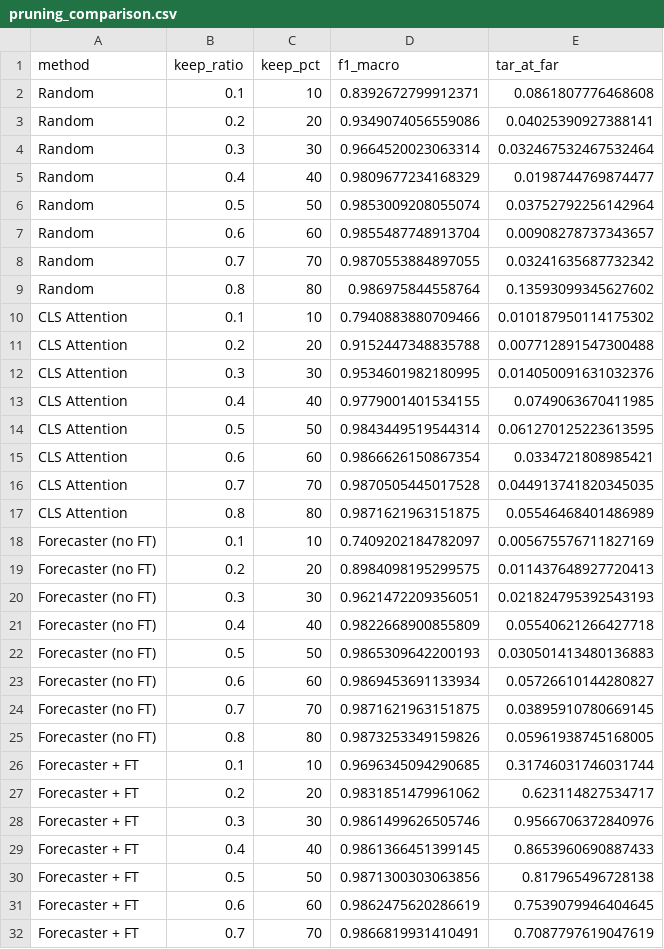
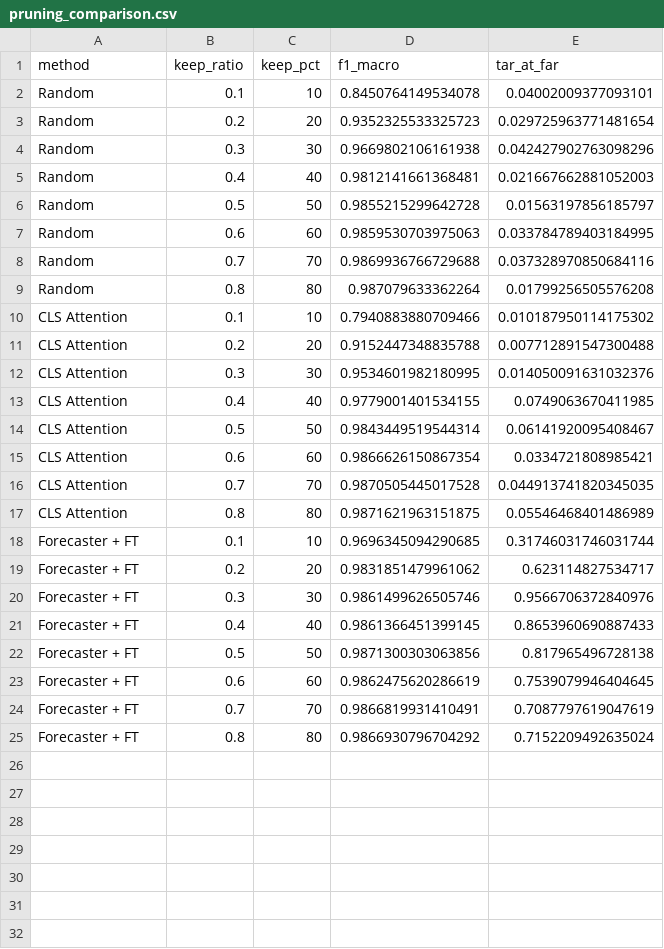
Before and after one commit to vincenzocivale/EntropyPruning, a CSV file: results/BREAKHIS/pruning_comparison.csv, drawn as a sheet; only a part is shown; the shorter side is filled out with more unchanged rows.

```diff
--- a/results/BREAKHIS/pruning_comparison.csv
+++ b/results/BREAKHIS/pruning_comparison.csv
@@ -1,10 +1,10 @@
 method,keep_ratio,keep_pct,f1_macro,tar_at_far
-Random,0.1,10,0.8392672799912371,0.0861807776468608
-Random,0.2,20,0.9349074056559086,0.04025390927388141
-Random,0.3,30,0.9664520023063314,0.032467532467532464
-Random,0.4,40,0.9809677234168329,0.0198744769874477
-Random,0.5,50,0.9853009208055074,0.03752792256142964
-Random,0.6,60,0.9855487748913704,0.00908278737343657
-Random,0.7,70,0.9870553884897055,0.03241635687732342
-Random,0.8,80,0.986975844558764,0.13593099345627602
+Random,0.1,10,0.8450764149534078,0.04002009377093101
+Random,0.2,20,0.9352325533325723,0.029725963771481654
+Random,0.3,30,0.9669802106161938,0.042427902763098296
+Random,0.4,40,0.9812141661368481,0.021667662881052003
+Random,0.5,50,0.9855215299642728,0.01563197856185797
+Random,0.6,60,0.9859530703975063,0.033784789403184995
+Random,0.7,70,0.9869936766729688,0.037328970850684116
+Random,0.8,80,0.987079633362264,0.01799256505576208
 CLS Attention,0.1,10,0.7940883880709466,0.010187950114175302
@@ -13,3 +13,3 @@ CLS Attention,0.3,30,0.9534601982180995,0.014050091631032376
 CLS Attention,0.4,40,0.9779001401534155,0.0749063670411985
-CLS Attention,0.5,50,0.9843449519544314,0.061270125223613595
+CLS Attention,0.5,50,0.9843449519544314,0.06141920095408467
 CLS Attention,0.6,60,0.9866626150867354,0.0334721808985421
@@ -17,10 +17,2 @@ CLS Attention,0.7,70,0.9870505445017528,0.044913741820345035
 CLS Attention,0.8,80,0.9871621963151875,0.05546468401486989
-Forecaster (no FT),0.1,10,0.7409202184782097,0.005675576711827169
-Forecaster (no FT),0.2,20,0.8984098195299575,0.011437648927720413
-Forecaster (no FT),0.3,30,0.9621472209356051,0.021824795392543193
-Forecaster (no FT),0.4,40,0.9822668900855809,0.05540621266427718
-Forecaster (no FT),0.5,50,0.9865309642200193,0.030501413480136883
-Forecaster (no FT),0.6,60,0.9869453691133934,0.05726610144280827
-Forecaster (no FT),0.7,70,0.9871621963151875,0.03895910780669145
-Forecaster (no FT),0.8,80,0.9873253349159826,0.05961938745168005
 Forecaster + FT,0.1,10,0.9696345094290685,0.31746031746031744
```
Also changed, not shown: 9 other files.
